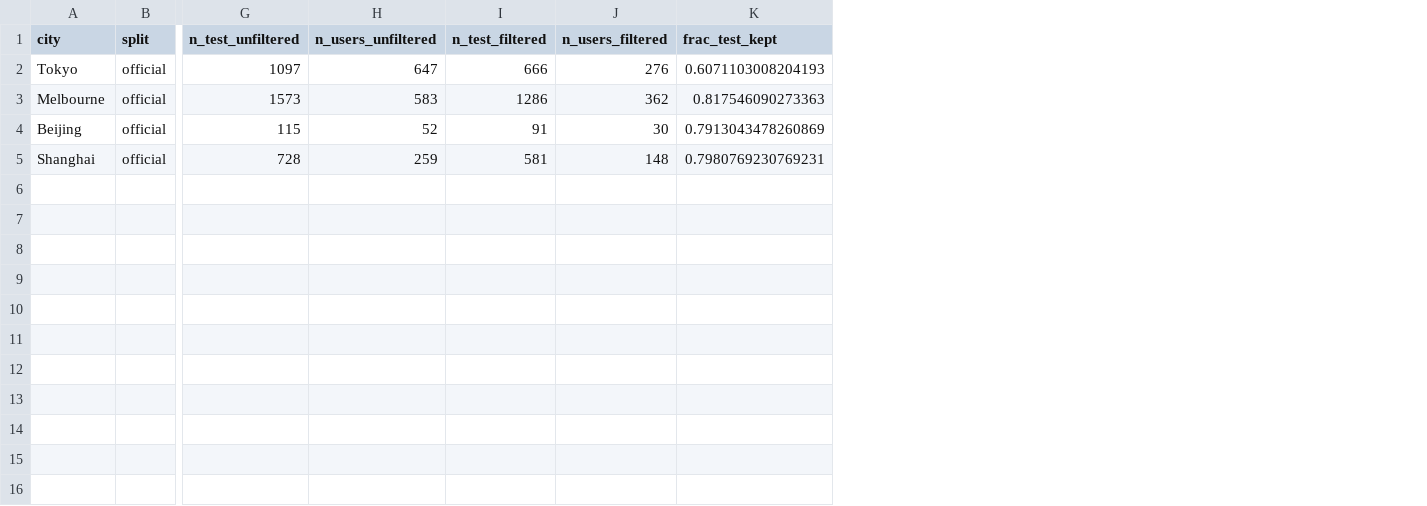
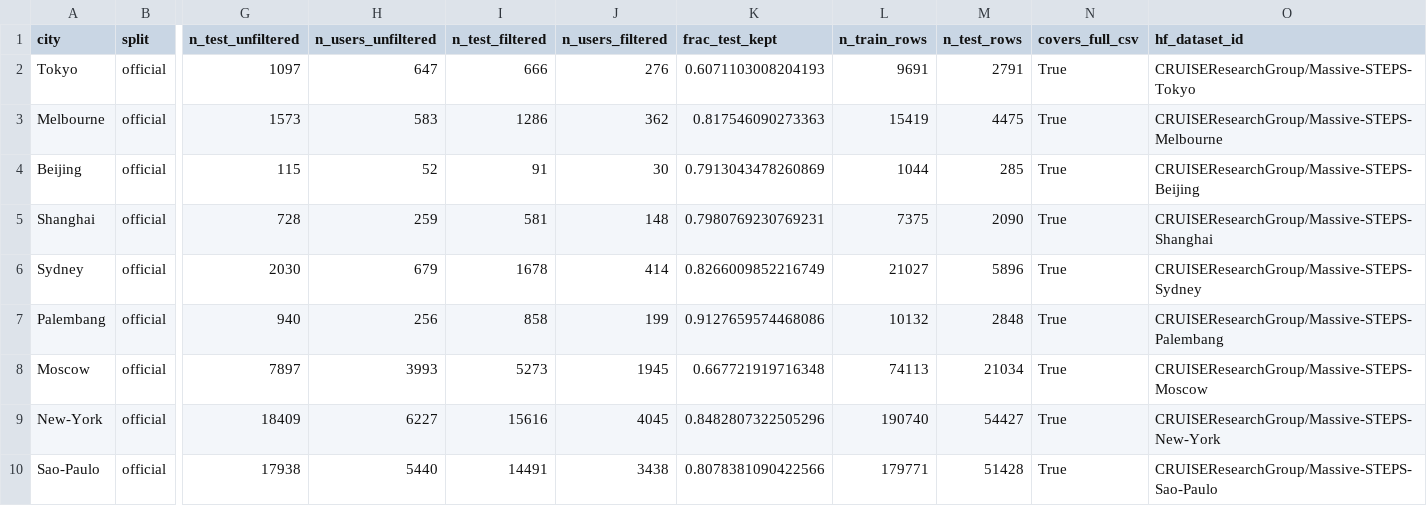
Before and after one commit to ShiyinTan/Massive_POI, a CSV file: docs/massive-steps-analysis/data/longtail_filter_meta.csv, drawn as a sheet; only a part is shown, gaps mark what is left out; rows hold the shown columns only; the diff names each change by its address in the sheet, - before the commit and + after, or states it on an @@ line.

```diff
--- a/docs/massive-steps-analysis/data/longtail_filter_meta.csv
+++ b/docs/massive-steps-analysis/data/longtail_filter_meta.csv
+column L (n_train_rows), rows 2-5: 9691 | 15419 | 1044 | 7375
+column M (n_test_rows), rows 2-5: 2791 | 4475 | 285 | 2090
+column N (covers_full_csv), rows 2-5: all True
+column O (hf_dataset_id), rows 2-5: CRUISEResearchGroup/Massive-STEPS-Tokyo | CRUISEResearchGroup/Massive-STEPS-Melbourne | CRUISEResearchGroup/Massive-STEPS-Beijing | CRUISEResearchGroup/Massive-STEPS-Shanghai
+row 6: Sydney | official | 2030 | 679 | 1678 | 414 | 0.8266009852216749 | 21027 | 5896 | True | CRUISEResearchGroup/Massive-STEPS-Sydney
+row 7: Palembang | official | 940 | 256 | 858 | 199 | 0.9127659574468086 | 10132 | 2848 | True | CRUISEResearchGroup/Massive-STEPS-Palembang
+row 8: Moscow | official | 7897 | 3993 | 5273 | 1945 | 0.667721919716348 | 74113 | 21034 | True | CRUISEResearchGroup/Massive-STEPS-Moscow
+row 9: New-York | official | 18409 | 6227 | 15616 | 4045 | 0.8482807322505296 | 190740 | 54427 | True | CRUISEResearchGroup/Massive-STEPS-New-York
+row 10: Sao-Paulo | official | 17938 | 5440 | 14491 | 3438 | 0.8078381090422566 | 179771 | 51428 | True | CRUISEResearchGroup/Massive-STEPS-Sao-Paulo
```
Also changed, not shown: docs/massive-steps-analysis/data/acc10_full_comparison_official_local.csv, docs/massive-steps-analysis/data/acc1_comparison_unfiltered_official_local.csv, 12 other files.
